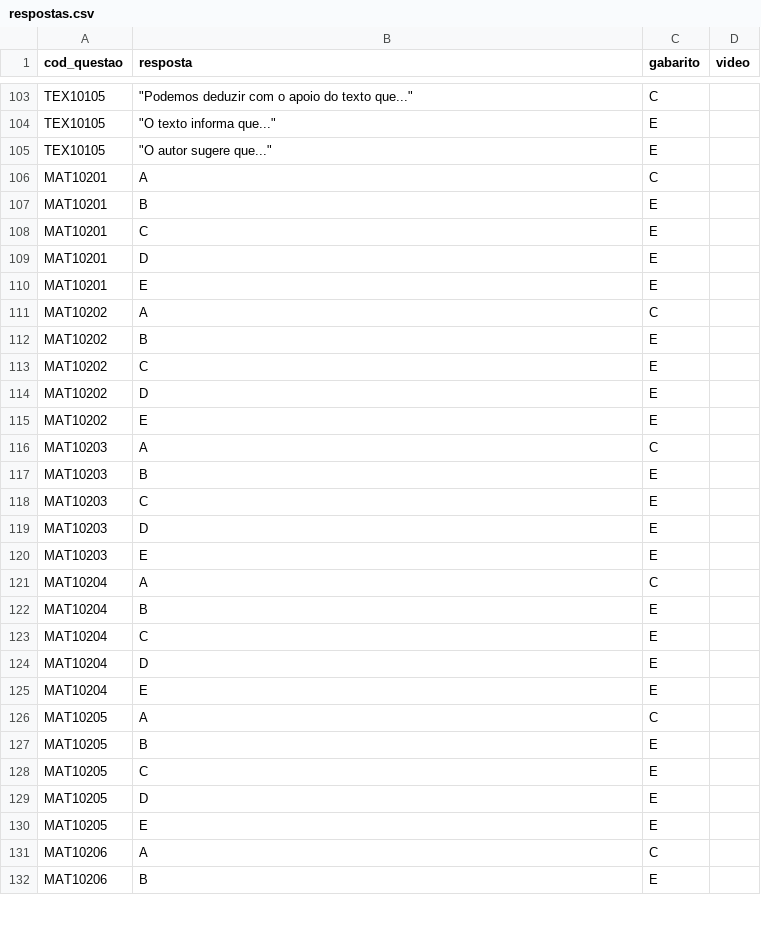
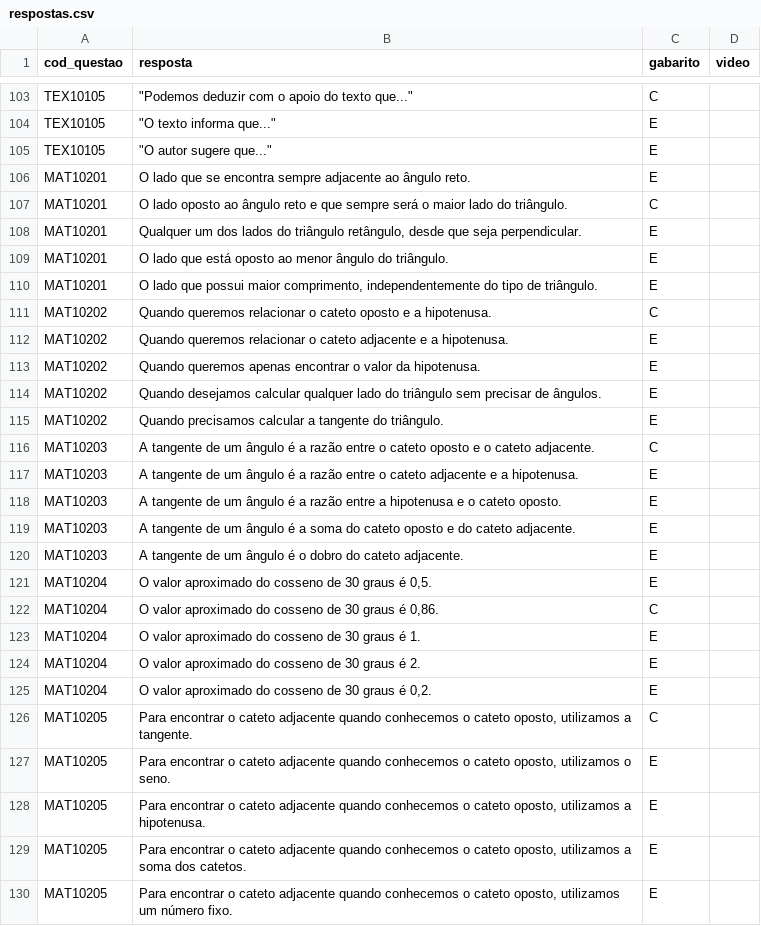
Before and after one commit to danraid/Projeto-Vestibular-Guiado, a CSV file: simulados/respostas.csv, drawn as a sheet; only a part is shown, gaps mark what is left out; the diff covers the shown part only.

Commit message:
Adição de Video, Perguntas e Questões de Trigonometria

```diff
--- a/simulados/respostas.csv
+++ b/simulados/respostas.csv
@@ -105,28 +105,26 @@ TEX10105;"""O texto informa que...""";E;
 TEX10105;"""O autor sugere que...""";E;
-MAT10201;A;C;
-MAT10201;B;E;
-MAT10201;C;E;
-MAT10201;D;E;
-MAT10201;E;E;
-MAT10202;A;C;
-MAT10202;B;E;
-MAT10202;C;E;
-MAT10202;D;E;
-MAT10202;E;E;
-MAT10203;A;C;
-MAT10203;B;E;
-MAT10203;C;E;
-MAT10203;D;E;
-MAT10203;E;E;
-MAT10204;A;C;
-MAT10204;B;E;
-MAT10204;C;E;
-MAT10204;D;E;
-MAT10204;E;E;
-MAT10205;A;C;
-MAT10205;B;E;
-MAT10205;C;E;
-MAT10205;D;E;
-MAT10205;E;E;
-MAT10206;A;C;
-MAT10206;B;E;
+MAT10201;O lado que se encontra sempre adjacente ao ângulo reto.;E;
+MAT10201;O lado oposto ao ângulo reto e que sempre será o maior lado do triângulo.;C;
+MAT10201;Qualquer um dos lados do triângulo retângulo, desde que seja perpendicular.;E;
+MAT10201;O lado que está oposto ao menor ângulo do triângulo.;E;
+MAT10201;O lado que possui maior comprimento, independentemente do tipo de triângulo.;E;
+MAT10202;Quando queremos relacionar o cateto oposto e a hipotenusa.;C;
+MAT10202;Quando queremos relacionar o cateto adjacente e a hipotenusa.;E;
+MAT10202;Quando queremos apenas encontrar o valor da hipotenusa.;E;
+MAT10202;Quando desejamos calcular qualquer lado do triângulo sem precisar de ângulos.;E;
+MAT10202;Quando precisamos calcular a tangente do triângulo.;E;
+MAT10203;A tangente de um ângulo é a razão entre o cateto oposto e o cateto adjacente.;C;
+MAT10203;A tangente de um ângulo é a razão entre o cateto adjacente e a hipotenusa.;E;
+MAT10203;A tangente de um ângulo é a razão entre a hipotenusa e o cateto oposto.;E;
+MAT10203;A tangente de um ângulo é a soma do cateto oposto e do cateto adjacente.;E;
+MAT10203;A tangente de um ângulo é o dobro do cateto adjacente.;E;
+MAT10204;O valor aproximado do cosseno de 30 graus é 0,5.;E;
+MAT10204;O valor aproximado do cosseno de 30 graus é 0,86.;C;
+MAT10204;O valor aproximado do cosseno de 30 graus é 1.;E;
+MAT10204;O valor aproximado do cosseno de 30 graus é 2.;E;
+MAT10204;O valor aproximado do cosseno de 30 graus é 0,2.;E;
+MAT10205;Para encontrar o cateto adjacente quando conhecemos o cateto oposto, utilizamos a tangente.;C;
+MAT10205;Para encontrar o cateto adjacente quando conhecemos o cateto oposto, utilizamos o seno.;E;
+MAT10205;Para encontrar o cateto adjacente quando conhecemos o cateto oposto, utilizamos a hipotenusa.;E;
+MAT10205;Para encontrar o cateto adjacente quando conhecemos o cateto oposto, utilizamos a soma dos catetos.;E;
+MAT10205;Para encontrar o cateto adjacente quando conhecemos o cateto oposto, utilizamos um número fixo.;E;
```
Also changed, not shown: 13 removed rows elsewhere in this file, materiais.csv, simulados/questoes.csv.
